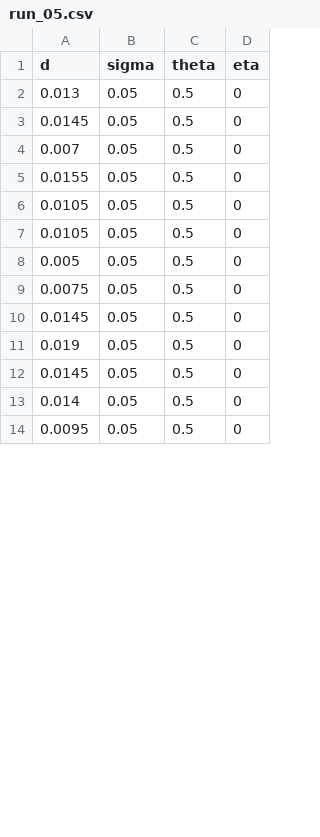
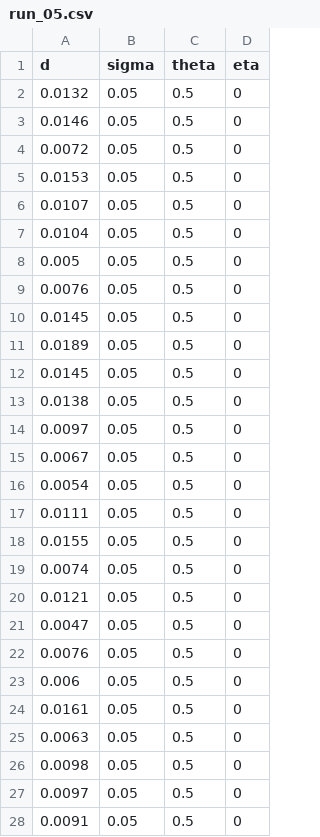
Before and after one commit to jakegoldm/ADDM.cpp, a CSV file: Da_data/v6_output/run_05.csv, drawn as a sheet; only a part is shown; the diff covers the shown part only.

```diff
--- a/Da_data/v6_output/run_05.csv
+++ b/Da_data/v6_output/run_05.csv
@@ -1,14 +1,28 @@
 d,sigma,theta,eta
-0.013,0.05,0.5,0
+0.0132,0.05,0.5,0
+0.0146,0.05,0.5,0
+0.0072,0.05,0.5,0
+0.0153,0.05,0.5,0
+0.0107,0.05,0.5,0
+0.0104,0.05,0.5,0
+0.005,0.05,0.5,0
+0.0076,0.05,0.5,0
 0.0145,0.05,0.5,0
-0.007,0.05,0.5,0
+0.0189,0.05,0.5,0
+0.0145,0.05,0.5,0
+0.0138,0.05,0.5,0
+0.0097,0.05,0.5,0
+0.0067,0.05,0.5,0
+0.0054,0.05,0.5,0
+0.0111,0.05,0.5,0
 0.0155,0.05,0.5,0
-0.0105,0.05,0.5,0
-0.0105,0.05,0.5,0
-0.005,0.05,0.5,0
-0.0075,0.05,0.5,0
-0.0145,0.05,0.5,0
-0.019,0.05,0.5,0
-0.0145,0.05,0.5,0
-0.014,0.05,0.5,0
-0.0095,0.05,0.5,0
+0.0074,0.05,0.5,0
+0.0121,0.05,0.5,0
+0.0047,0.05,0.5,0
+0.0076,0.05,0.5,0
+0.006,0.05,0.5,0
+0.0161,0.05,0.5,0
+0.0063,0.05,0.5,0
+0.0098,0.05,0.5,0
+0.0097,0.05,0.5,0
+0.0091,0.05,0.5,0
```
Also changed, not shown: 5 added rows, 17 removed rows, 1 moved row and 16 edited cells elsewhere in this file, Da_data/out/output2_b_compE2.csv.csv, Da_data/out/output2_b_compH05.csv.csv, 22 other files.
